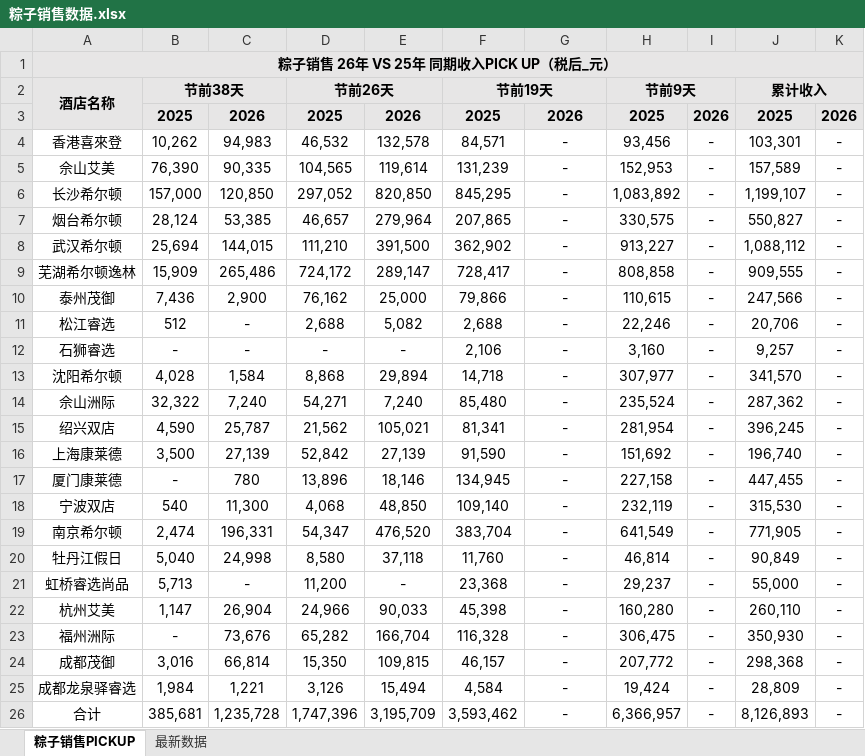
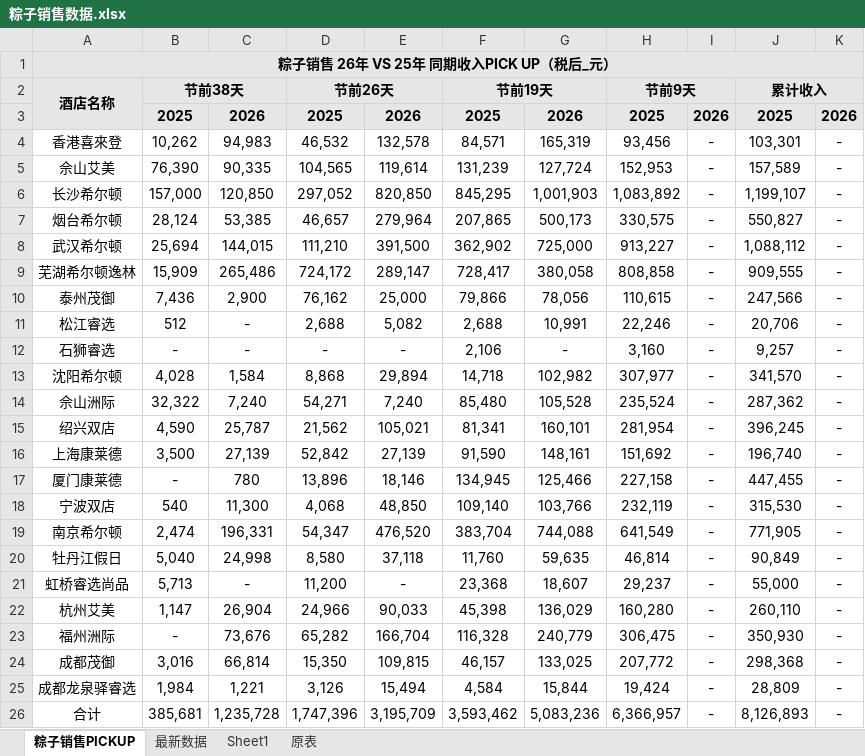
Before and after one commit to chenjiesammi/zongzi-s, an Excel workbook: 粽子销售数据.xlsx, sheet 粽子销售PICKUP, drawn as a sheet; values as stored, in another font and other column widths than the file's, no borders; the diff names each change by its address in the sheet, - before the commit and + after, or states it on an @@ line.

```diff
--- a/粽子销售数据.xlsx (sheet 粽子销售PICKUP)
+++ b/粽子销售数据.xlsx (sheet 粽子销售PICKUP)
+sheet tab: Sheet1
@@ sheet tab unhidden: 原表 @@
-G4: -
+G4: 165,319
-G5: -
+G5: 127,724
-G6: -
+G6: 1,001,903
-G7: -
+G7: 500,173
-G8: -
+G8: 725,000
-G9: -
+G9: 380,058
-G10: -
+G10: 78,056
-G11: -
+G11: 10,991
-G13: -
+G13: 102,982
-G14: -
+G14: 105,528
-G15: -
+G15: 160,101
-G16: -
+G16: 148,161
-G17: -
+G17: 125,466
-G18: -
+G18: 103,766
-G19: -
+G19: 744,088
-G20: -
+G20: 59,635
-G21: -
+G21: 18,607
-G22: -
+G22: 136,029
-G23: -
+G23: 240,779
-G24: -
+G24: 133,025
-G25: -
+G25: 15,844
-G26: -
+G26: 5,083,236
```
Also changed, not shown: sheet 最新数据, formulas that keep their value, charts or pictures.
